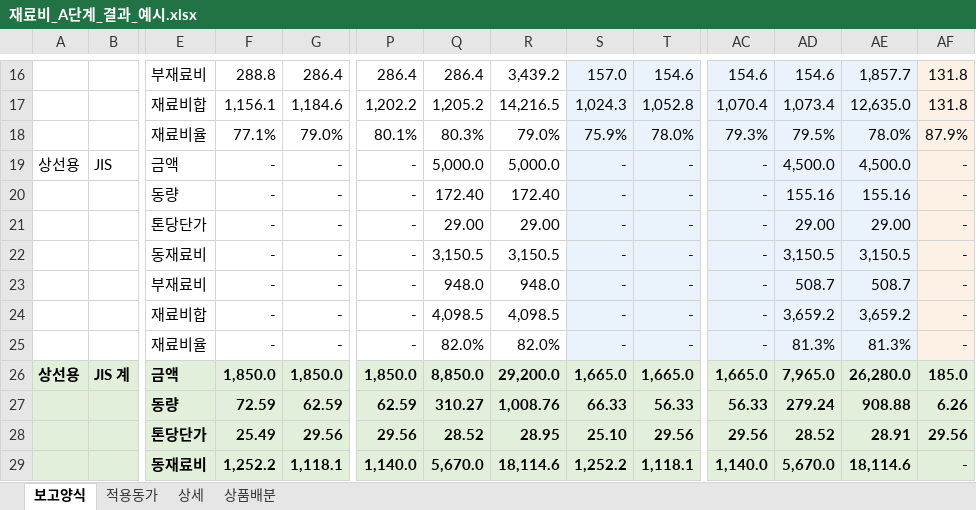
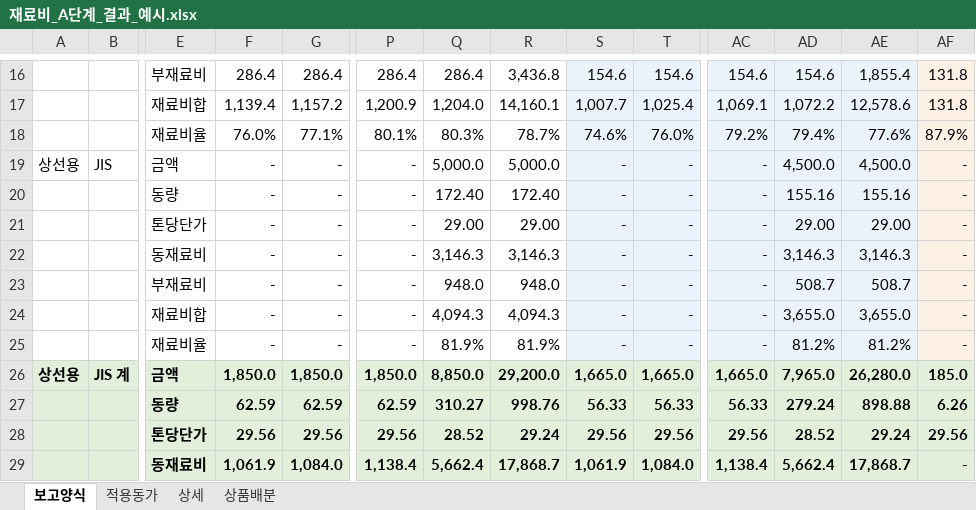
Before and after one commit to sss38317-spec/WORKSPACE, an Excel workbook: 재료비_A단계_결과_예시.xlsx, sheet 보고양식, drawn as a sheet; only a part is shown, gaps mark what is left out; values as stored, in another font and other column widths than the file's, no borders; removed rows and columns are numbered as before the commit, all else as after; rows hold the shown columns only; the diff covers the shown part only; the diff names each change by its address in the sheet, - before the commit and + after, or states it on an @@ line.

```diff
--- a/재료비_A단계_결과_예시.xlsx (sheet 보고양식)
+++ b/재료비_A단계_결과_예시.xlsx (sheet 보고양식)
-F16: 288.8
+F16: 286.4
-R16: 3,439.2
+R16: 3,436.8
-S16: 157.0
+S16: 154.6
-AE16: 1,857.7
+AE16: 1,855.4
-row 17:  |  | 재료비합 | 1,156.1 | 1,184.6 | 1,202.2 | 1,205.2 | 14,216.5 | 1,024.3 | 1,052.8 | 1,070.4 | 1,073.4 | 12,635.0 | 131.8
-row 18:  |  | 재료비율 | 77.1% | 79.0% | 80.1% | 80.3% | 79.0% | 75.9% | 78.0% | 79.3% | 79.5% | 78.0% | 87.9%
+row 17:  |  | 재료비합 | 1,139.4 | 1,157.2 | 1,200.9 | 1,204.0 | 14,160.1 | 1,007.7 | 1,025.4 | 1,069.1 | 1,072.2 | 12,578.6 | 131.8
+row 18:  |  | 재료비율 | 76.0% | 77.1% | 80.1% | 80.3% | 78.7% | 74.6% | 76.0% | 79.2% | 79.4% | 77.6% | 87.9%
-Q22: 3,150.5
+Q22: 3,146.3
-R22: 3,150.5
+R22: 3,146.3
-AD22: 3,150.5
+AD22: 3,146.3
-AE22: 3,150.5
+AE22: 3,146.3
-Q24: 4,098.5
+Q24: 4,094.3
-R24: 4,098.5
+R24: 4,094.3
-AD24: 3,659.2
+AD24: 3,655.0
-AE24: 3,659.2
+AE24: 3,655.0
-Q25: 82.0%
+Q25: 81.9%
-R25: 82.0%
+R25: 81.9%
-AD25: 81.3%
+AD25: 81.2%
-AE25: 81.3%
+AE25: 81.2%
-F27: 72.59
+F27: 62.59
-R27: 1,008.76
+R27: 998.76
-S27: 66.33
+S27: 56.33
-AE27: 908.88
+AE27: 898.88
-F28: 25.49
+F28: 29.56
-R28: 28.95
+R28: 29.24
-S28: 25.10
+S28: 29.56
-AE28: 28.91
+AE28: 29.24
-row 29:  |  | 동재료비 | 1,252.2 | 1,118.1 | 1,140.0 | 5,670.0 | 18,114.6 | 1,252.2 | 1,118.1 | 1,140.0 | 5,670.0 | 18,114.6 | -
+row 29:  |  | 동재료비 | 1,061.9 | 1,084.0 | 1,138.4 | 5,662.4 | 17,868.7 | 1,061.9 | 1,084.0 | 1,138.4 | 5,662.4 | 17,868.7 | -
```
Also changed, not shown: 12 added rows, 12 removed rows and 112 edited cells elsewhere in this sheet, sheet 상세, sheet 적용동가, sheet 상품배분, 재료비_기준양식.xlsx, 2 other files.
